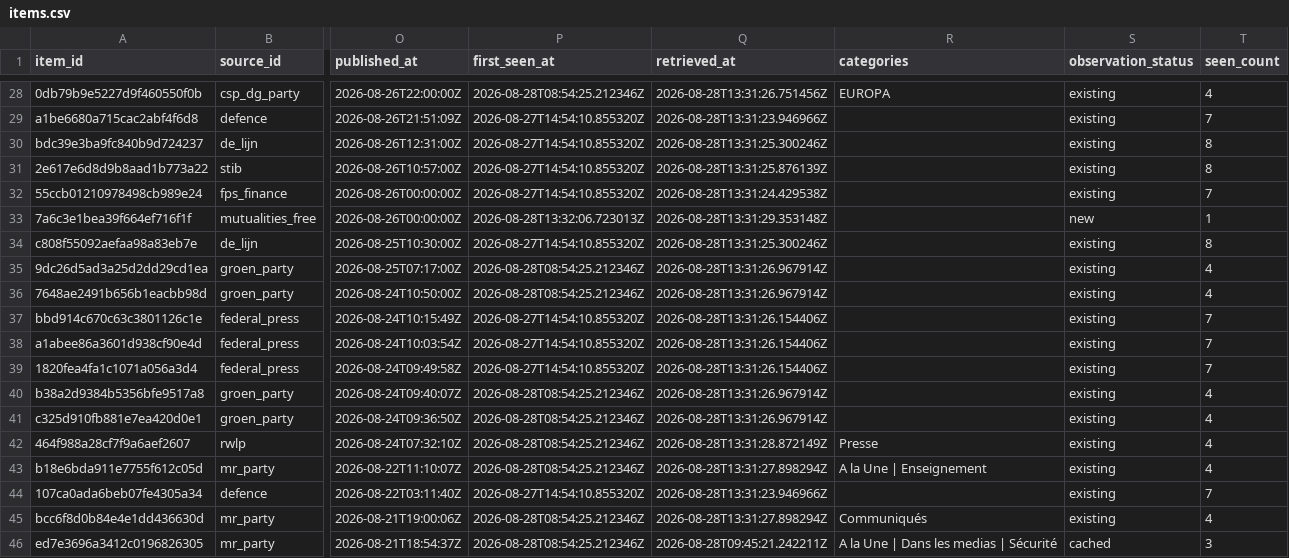
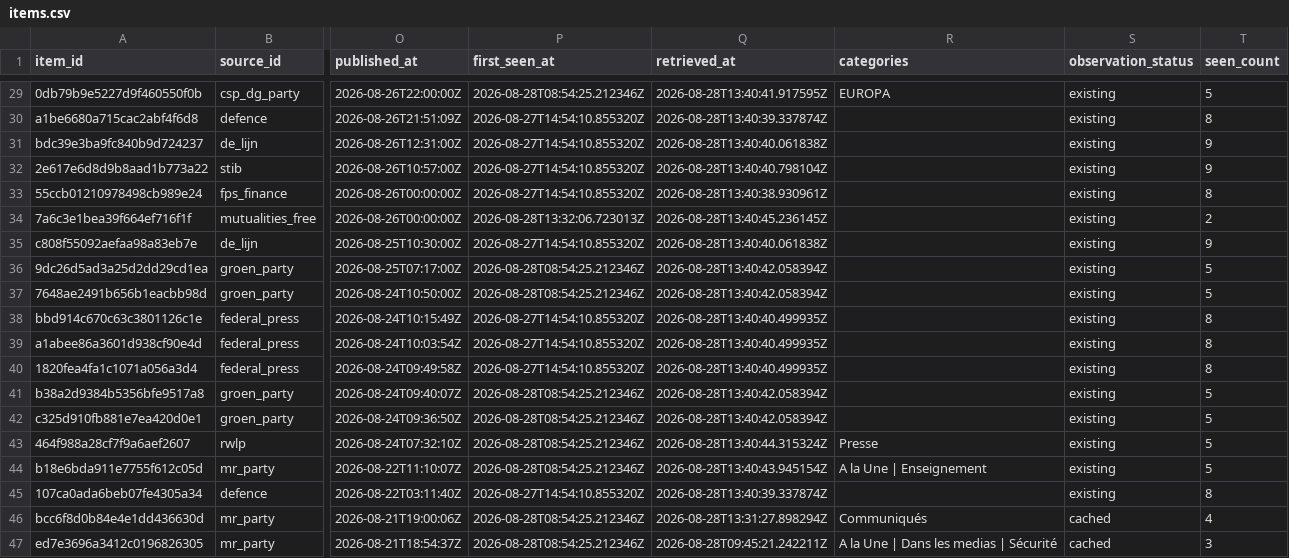
Before and after one commit to corentinlrnt/veille-redaction-belge, a CSV file: reports/items.csv, drawn as a sheet; only a part is shown, gaps mark what is left out; addresses are those after the commit; the diff covers the shown part only; the diff names each change by its address in the sheet, - before the commit and + after, or states it on an @@ line.

```diff
--- a/reports/items.csv
+++ b/reports/items.csv
-Q29 (retrieved_at): 2026-08-28T13:31:26.751456Z
+Q29 (retrieved_at): 2026-08-28T13:40:41.917595Z
-T29 (seen_count): 4
+T29 (seen_count): 5
-Q30 (retrieved_at): 2026-08-28T13:31:23.946966Z
+Q30 (retrieved_at): 2026-08-28T13:40:39.337874Z
-T30 (seen_count): 7
+T30 (seen_count): 8
-Q31 (retrieved_at): 2026-08-28T13:31:25.300246Z
+Q31 (retrieved_at): 2026-08-28T13:40:40.061838Z
-T31:T32 (seen_count): 8
+T31:T32 (seen_count): 9
-Q32 (retrieved_at): 2026-08-28T13:31:25.876139Z
+Q32 (retrieved_at): 2026-08-28T13:40:40.798104Z
-Q33 (retrieved_at): 2026-08-28T13:31:24.429538Z
+Q33 (retrieved_at): 2026-08-28T13:40:38.930961Z
-T33 (seen_count): 7
+T33 (seen_count): 8
-Q34 (retrieved_at): 2026-08-28T13:31:29.353148Z
+Q34 (retrieved_at): 2026-08-28T13:40:45.236145Z
-S34 (observation_status): new
+S34 (observation_status): existing
-T34 (seen_count): 1
+T34 (seen_count): 2
-Q35 (retrieved_at): 2026-08-28T13:31:25.300246Z
+Q35 (retrieved_at): 2026-08-28T13:40:40.061838Z
-T35 (seen_count): 8
+T35 (seen_count): 9
-Q36:Q37 (retrieved_at): 2026-08-28T13:31:26.967914Z
+Q36:Q37 (retrieved_at): 2026-08-28T13:40:42.058394Z
-T36:T37 (seen_count): 4
+T36:T37 (seen_count): 5
-Q38:Q40 (retrieved_at): 2026-08-28T13:31:26.154406Z
+Q38:Q40 (retrieved_at): 2026-08-28T13:40:40.499935Z
-T38:T40 (seen_count): 7
+T38:T40 (seen_count): 8
-Q41:Q42 (retrieved_at): 2026-08-28T13:31:26.967914Z
+Q41:Q42 (retrieved_at): 2026-08-28T13:40:42.058394Z
-T41:T44 (seen_count): 4
+T41:T44 (seen_count): 5
-Q43 (retrieved_at): 2026-08-28T13:31:28.872149Z
+Q43 (retrieved_at): 2026-08-28T13:40:44.315324Z
-Q44 (retrieved_at): 2026-08-28T13:31:27.898294Z
+Q44 (retrieved_at): 2026-08-28T13:40:43.945154Z
-Q45 (retrieved_at): 2026-08-28T13:31:23.946966Z
+Q45 (retrieved_at): 2026-08-28T13:40:39.337874Z
-T45 (seen_count): 7
+T45 (seen_count): 8
-S46 (observation_status): existing
+S46 (observation_status): cached
```
Also changed, not shown: 1 added row and 61 edited cells elsewhere in this file, 8 other files.
